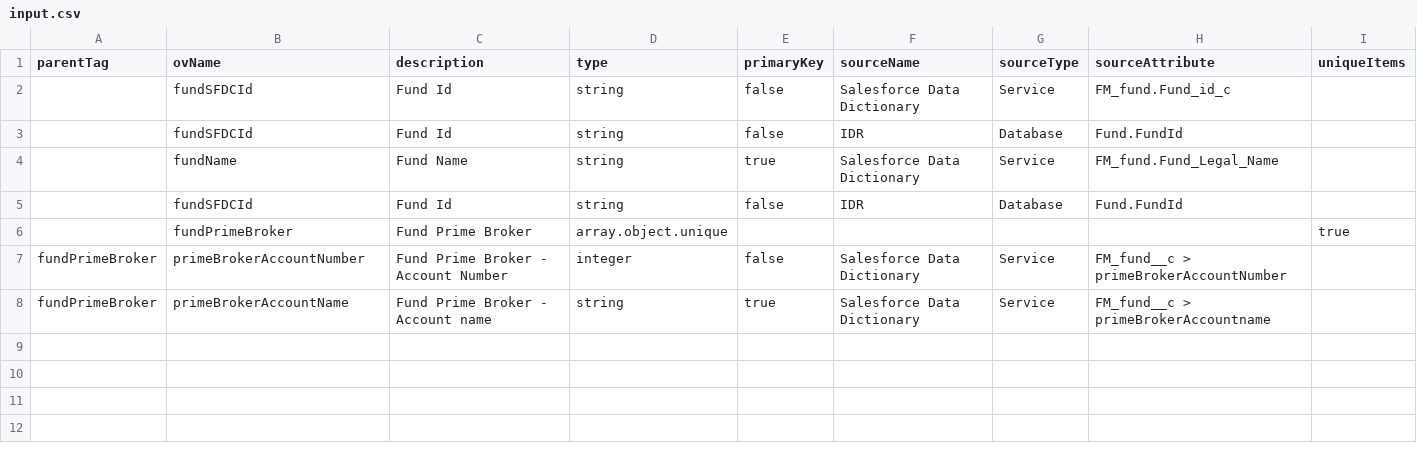
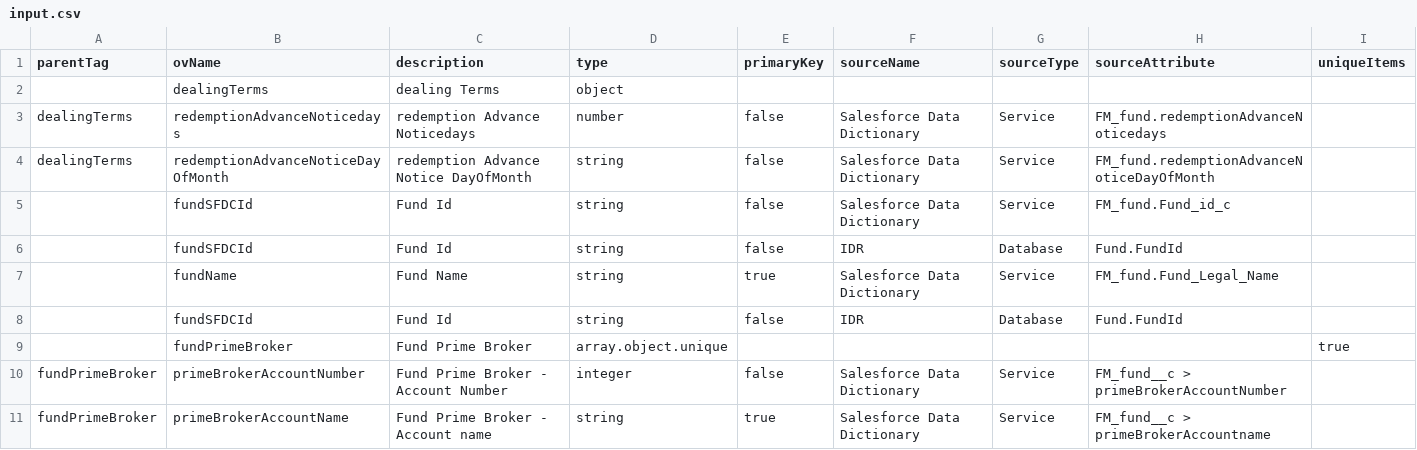
Before and after one commit to sach411/schema_creator, a CSV file: input.csv, drawn as a sheet.

Commit message:
csv_to_json: object support along with array, normal types

```diff
--- a/input.csv
+++ b/input.csv
@@ -1,2 +1,5 @@
 "parentTag","ovName","description","type","primaryKey","sourceName","sourceType","sourceAttribute","uniqueItems"
+"","dealingTerms","dealing Terms","object","","","","",""
+"dealingTerms","redemptionAdvanceNoticedays","redemption Advance Noticedays","number","false","Salesforce Data Dictionary","Service","FM_fund.redemptionAdvanceNoticedays",""
+"dealingTerms","redemptionAdvanceNoticeDayOfMonth","redemption Advance Notice DayOfMonth","string","false","Salesforce Data Dictionary","Service","FM_fund.redemptionAdvanceNoticeDayOfMonth",""
 "","fundSFDCId","Fund Id","string","false","Salesforce Data Dictionary","Service","FM_fund.Fund_id_c",""
```
Also changed, not shown: 1 other file.
